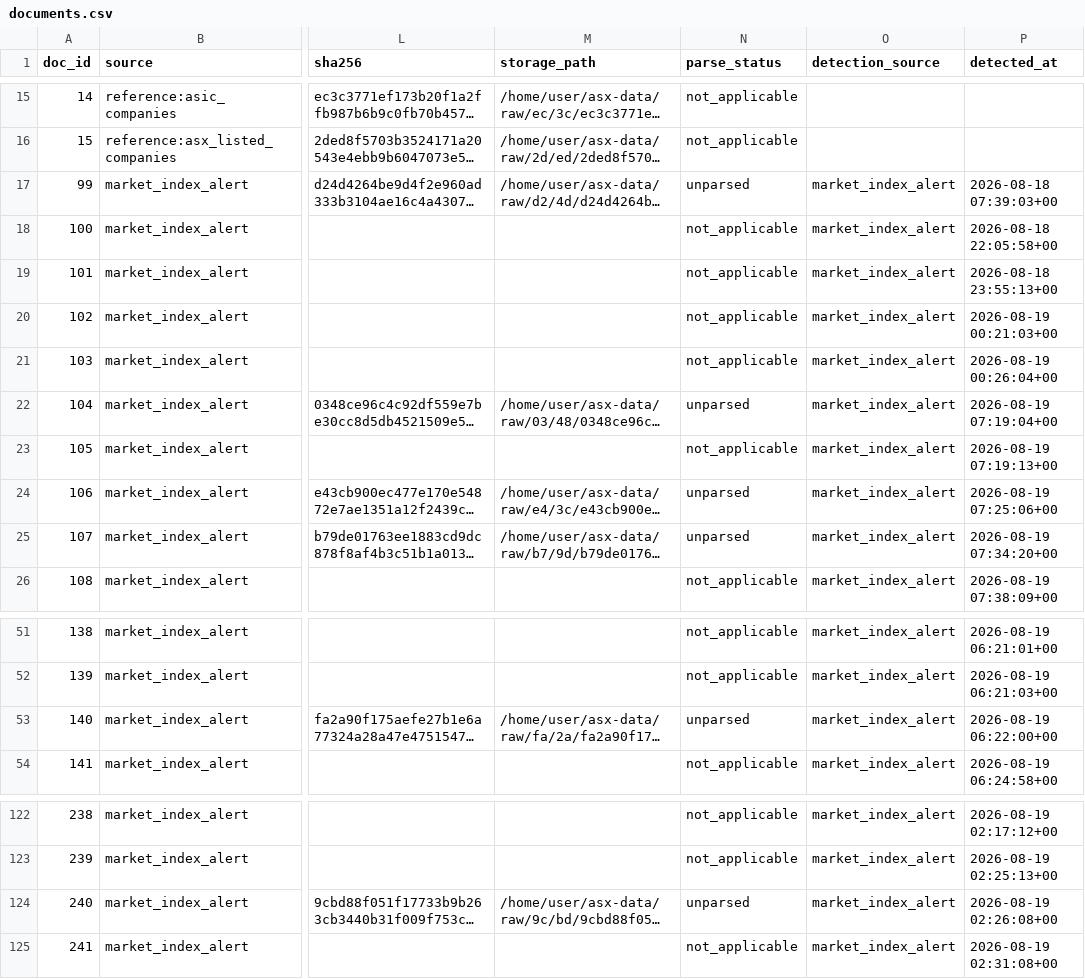
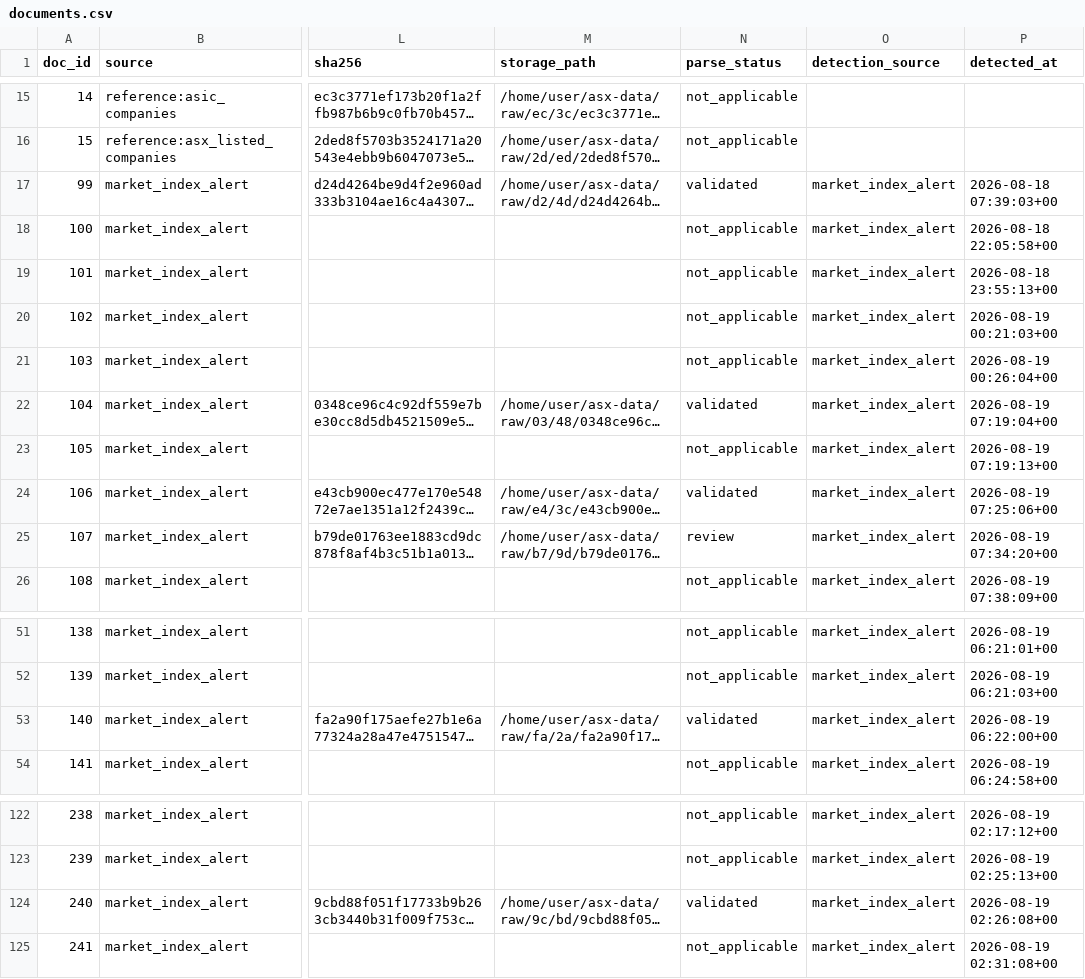
Before and after one commit to ngerver1/asx, a CSV file: state/documents.csv, drawn as a sheet; only a part is shown, gaps mark what is left out; long unchanged cells end in …; the diff covers the shown part only; the diff names each change by its address in the sheet, - before the commit and + after, or states it on an @@ line.

```diff
--- a/state/documents.csv
+++ b/state/documents.csv
-N17 (parse_status): unparsed
+N17 (parse_status): validated
-N22 (parse_status): unparsed
+N22 (parse_status): validated
-N24 (parse_status): unparsed
+N24 (parse_status): validated
-N25 (parse_status): unparsed
+N25 (parse_status): review
-N53 (parse_status): unparsed
+N53 (parse_status): validated
-N124 (parse_status): unparsed
+N124 (parse_status): validated
```
Also changed, not shown: 52 edited cells elsewhere in this file, 5 other files.
